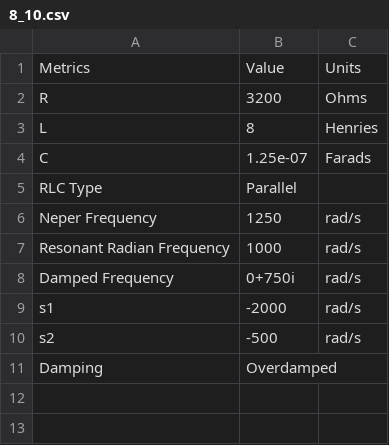
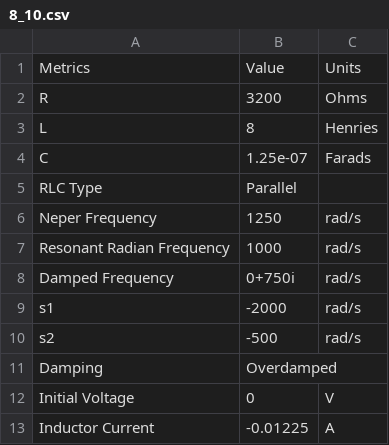
Before and after one commit to EthanJamesLew/RLC-Analyzer, a CSV file: examples/8_10.csv, drawn as a sheet; the diff names each change by its address in the sheet, - before the commit and + after, or states it on an @@ line.

Commit message:
Added Initial Conditions

```diff
--- a/examples/8_10.csv
+++ b/examples/8_10.csv
+row 12: Initial Voltage | 0 | V
+row 13: Inductor Current | -0.01225 | A
```
Also changed, not shown: examples/8_11.csv, examples/8_35.csv, 6 other files.
